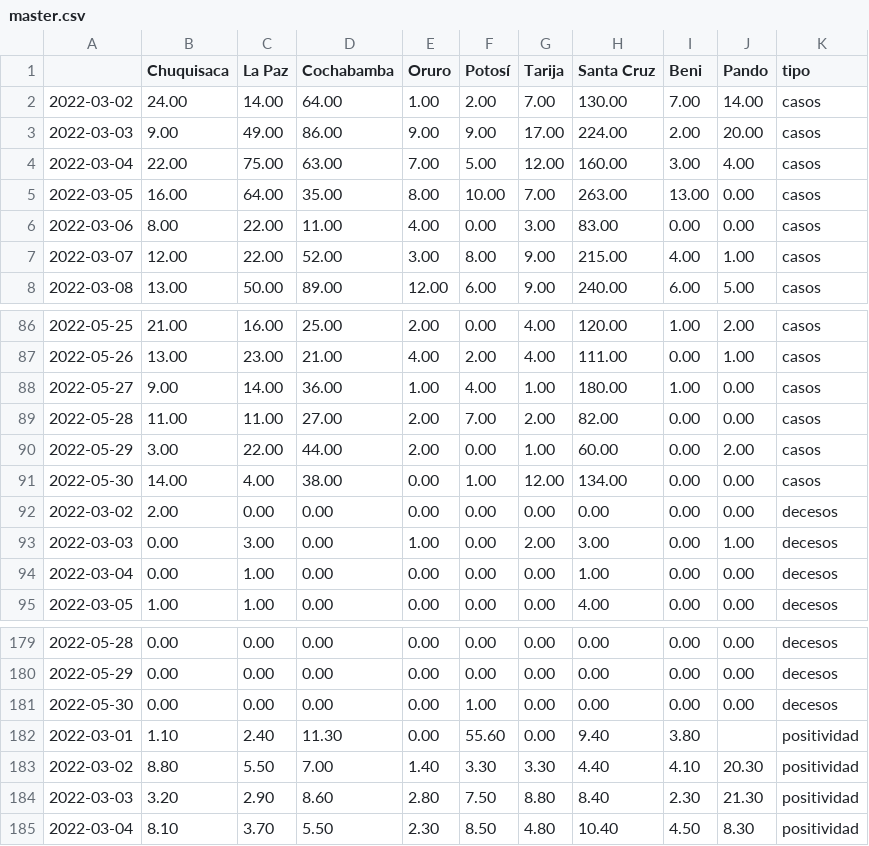
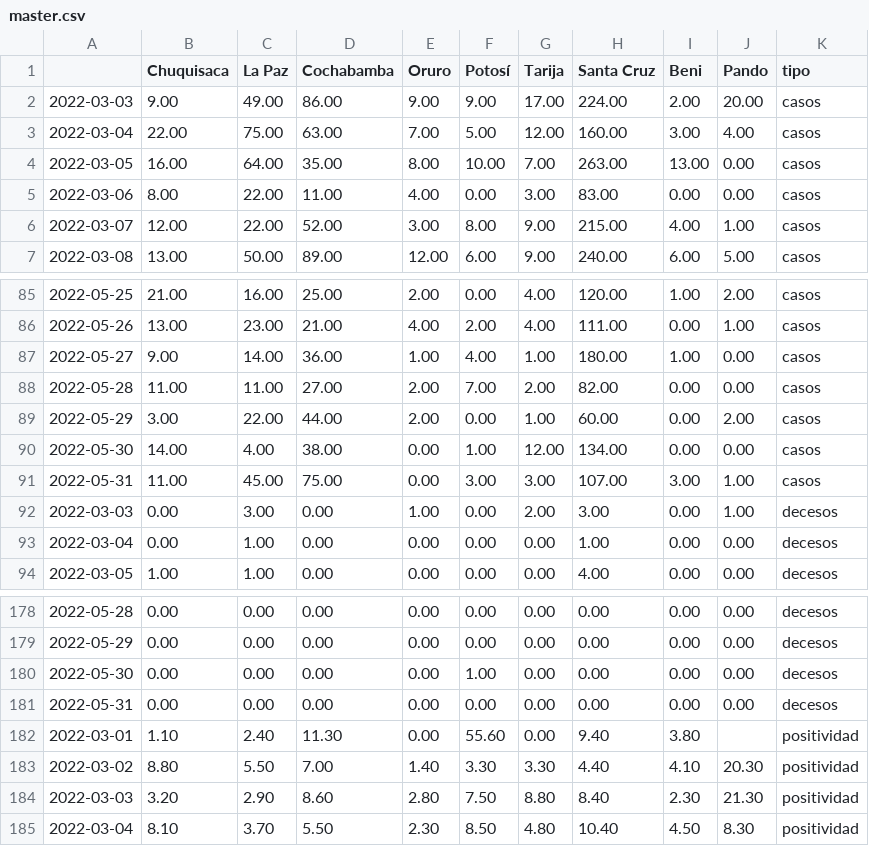
Before and after one commit to mauforonda/super_magic_covid_middleware, a CSV file: docs/master.csv, drawn as a sheet; only a part is shown, gaps mark what is left out; removed rows and columns are numbered as before the commit, all else as after; the diff names each change by its address in the sheet, - before the commit and + after, or states it on an @@ line.

Commit message:
[ci] actualización

```diff
--- a/docs/master.csv
+++ b/docs/master.csv
-row 2: 2022-03-02 | 24.00 | 14.00 | 64.00 | 1.00 | 2.00 | 7.00 | 130.00 | 7.00 | 14.00 | casos
-row 92: 2022-03-02 | 2.00 | 0.00 | 0.00 | 0.00 | 0.00 | 0.00 | 0.00 | 0.00 | 0.00 | decesos
+row 91: 2022-05-31 | 11.00 | 45.00 | 75.00 | 0.00 | 3.00 | 3.00 | 107.00 | 3.00 | 1.00 | casos
+row 181: 2022-05-31 | 0.00 | 0.00 | 0.00 | 0.00 | 0.00 | 0.00 | 0.00 | 0.00 | 0.00 | decesos
```
